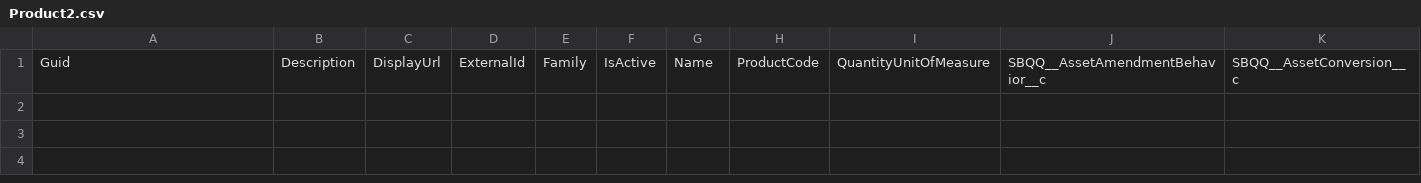
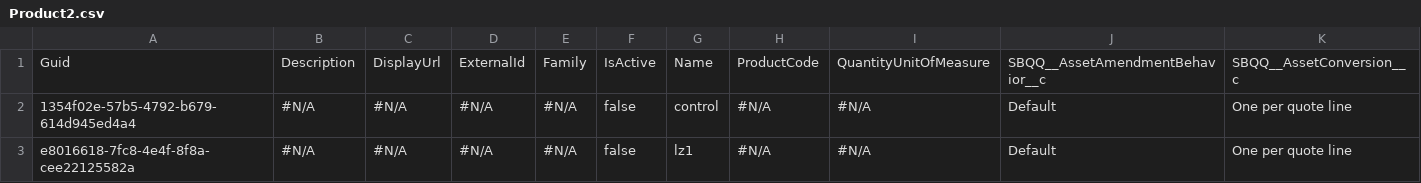
Before and after one commit to lzhdanovich/12.14-regression, a CSV file: Product2.csv, drawn as a sheet; only a part is shown; rows hold the shown columns only; the diff names each change by its address in the sheet, - before the commit and + after, or states it on an @@ line.

```diff
--- a/Product2.csv
+++ b/Product2.csv
+row 2: 1354f02e-57b5-4792-b679-614d945ed4a4 | #N/A | #N/A | #N/A | #N/A | false | control | #N/A | #N/A | Default | One per quote line
+row 3: e8016618-7fc8-4e4f-8f8a-cee22125582a | #N/A | #N/A | #N/A | #N/A | false | lz1 | #N/A | #N/A | Default | One per quote line
```
